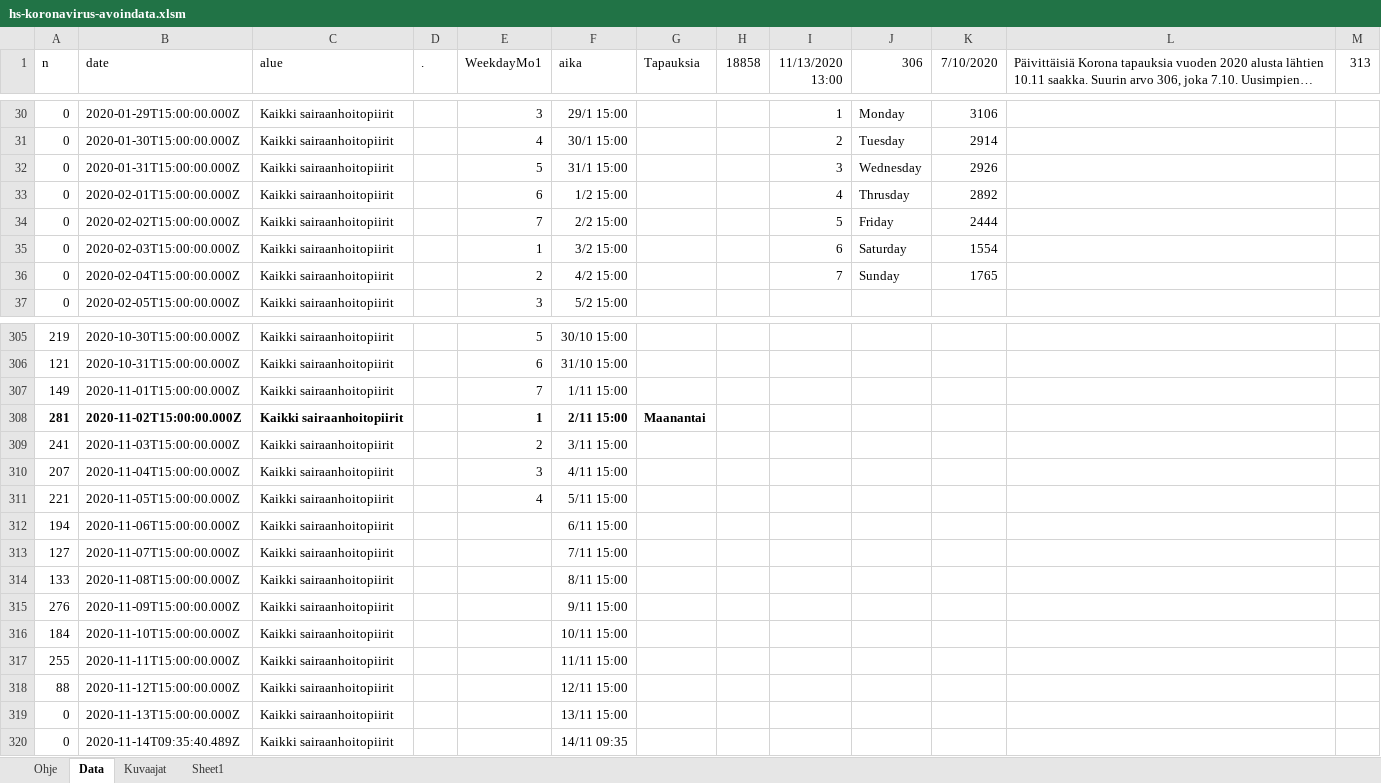
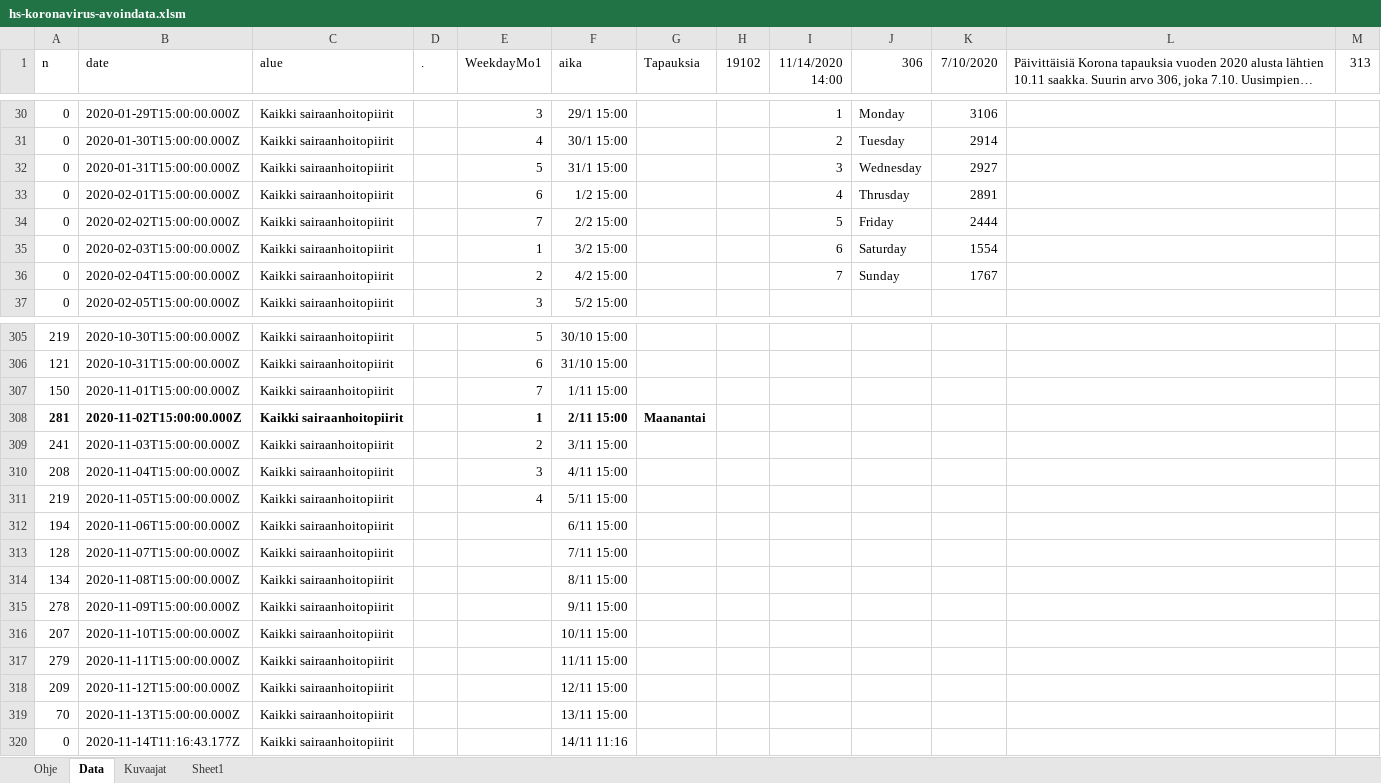
Before and after one commit to jussivirkkala/Excel, an Excel workbook: hs-koronavirus-avoindata/hs-koronavirus-avoindata.xlsm, sheet Data, drawn as a sheet; only a part is shown, gaps mark what is left out; long unchanged cells end in …; values as stored, in another font and other column widths than the file's, no borders; charts and pictures not drawn; the diff covers the shown part only; the diff names each change by its address in the sheet, - before the commit and + after, or states it on an @@ line.

```diff
--- a/hs-koronavirus-avoindata/hs-koronavirus-avoindata.xlsm (sheet Data)
+++ b/hs-koronavirus-avoindata/hs-koronavirus-avoindata.xlsm (sheet Data)
-H1: 18858
+H1: 19102
-I1: 11/13/2020 13:00
+I1: 11/14/2020 14:00
-K32 (7/10/2020): 2926
+K32 (7/10/2020): 2927
-K33 (7/10/2020): 2892
+K33 (7/10/2020): 2891
-K36 (7/10/2020): 1765
+K36 (7/10/2020): 1767
-A307 (n): 149
+A307 (n): 150
-A310 (n): 207
+A310 (n): 208
-A311 (n): 221
+A311 (n): 219
-A313 (n): 127
+A313 (n): 128
-A314 (n): 133
+A314 (n): 134
-A315 (n): 276
+A315 (n): 278
-A316 (n): 184
+A316 (n): 207
-A317 (n): 255
+A317 (n): 279
-A318 (n): 88
+A318 (n): 209
-A319 (n): 0
+A319 (n): 70
-B320 (date): 2020-11-14T09:35:40.489Z
+B320 (date): 2020-11-14T11:16:43.177Z
-F320 (aika): 14/11 09:35
+F320 (aika): 14/11 11:16
```
Also changed, not shown: 2 edited cells elsewhere in this sheet, sheet Kuvaajat, formulas that keep their value, charts or pictures.
